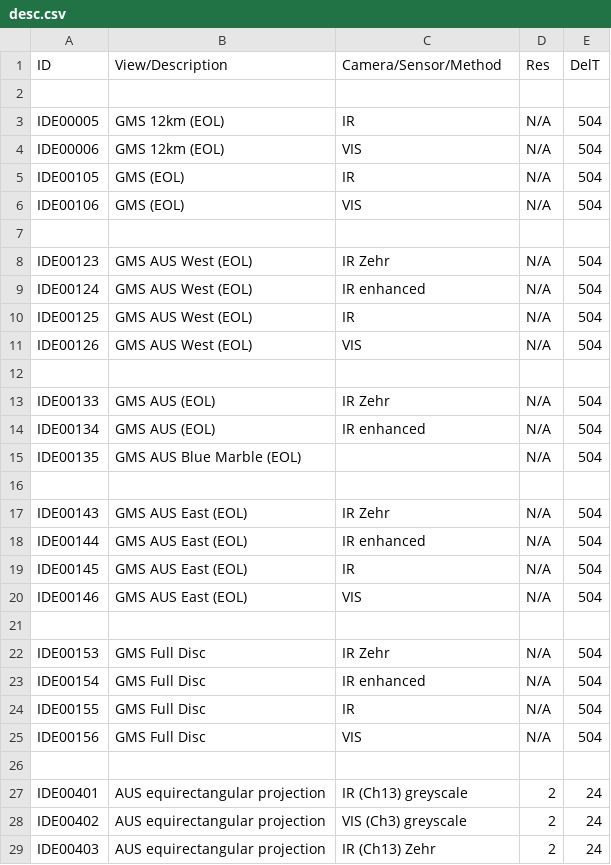
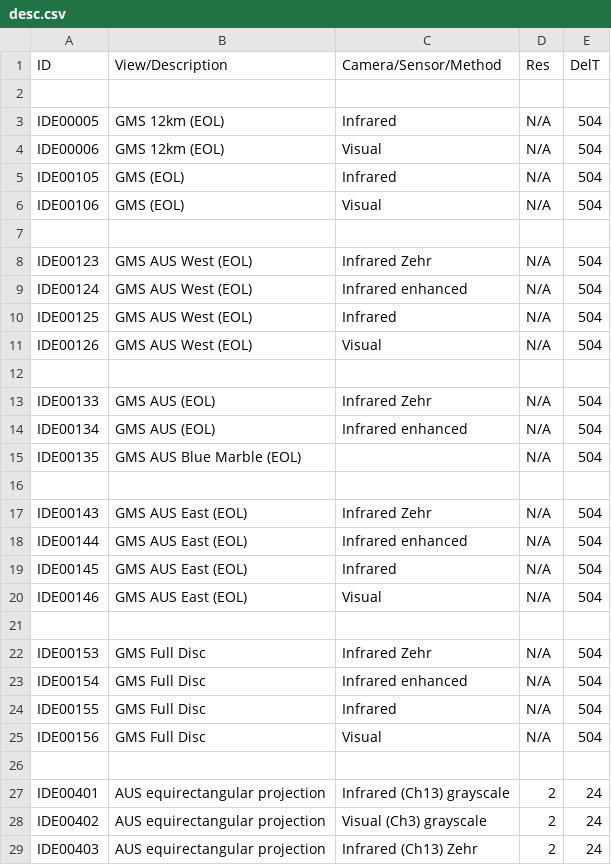
Before and after one commit to nooblag/bomthegov, a CSV file: .data/desc.csv, drawn as a sheet; only a part is shown; the diff covers the shown part only.

Commit message:
csv-data: Update radars and camera descriptions.

```diff
--- a/.data/desc.csv
+++ b/.data/desc.csv
@@ -2,28 +2,28 @@ ID,View/Description,Camera/Sensor/Method,Res,DelT
 
-IDE00005,GMS 12km (EOL),IR,N/A,504
-IDE00006,GMS 12km (EOL),VIS,N/A,504
-IDE00105,GMS (EOL),IR,N/A,504
-IDE00106,GMS (EOL),VIS,N/A,504
+IDE00005,GMS 12km (EOL),Infrared,N/A,504
+IDE00006,GMS 12km (EOL),Visual,N/A,504
+IDE00105,GMS (EOL),Infrared,N/A,504
+IDE00106,GMS (EOL),Visual,N/A,504
 
-IDE00123,GMS AUS West (EOL),IR Zehr,N/A,504
-IDE00124,GMS AUS West (EOL),IR enhanced,N/A,504
-IDE00125,GMS AUS West (EOL),IR,N/A,504
-IDE00126,GMS AUS West (EOL),VIS,N/A,504
+IDE00123,GMS AUS West (EOL),Infrared Zehr,N/A,504
+IDE00124,GMS AUS West (EOL),Infrared enhanced,N/A,504
+IDE00125,GMS AUS West (EOL),Infrared,N/A,504
+IDE00126,GMS AUS West (EOL),Visual,N/A,504
 
-IDE00133,GMS AUS (EOL),IR Zehr,N/A,504
-IDE00134,GMS AUS (EOL),IR enhanced,N/A,504
+IDE00133,GMS AUS (EOL),Infrared Zehr,N/A,504
+IDE00134,GMS AUS (EOL),Infrared enhanced,N/A,504
 IDE00135,GMS AUS Blue Marble (EOL),,N/A,504
 
-IDE00143,GMS AUS East (EOL),IR Zehr,N/A,504
-IDE00144,GMS AUS East (EOL),IR enhanced,N/A,504
-IDE00145,GMS AUS East (EOL),IR,N/A,504
-IDE00146,GMS AUS East (EOL),VIS,N/A,504
+IDE00143,GMS AUS East (EOL),Infrared Zehr,N/A,504
+IDE00144,GMS AUS East (EOL),Infrared enhanced,N/A,504
+IDE00145,GMS AUS East (EOL),Infrared,N/A,504
+IDE00146,GMS AUS East (EOL),Visual,N/A,504
 
-IDE00153,GMS Full Disc,IR Zehr,N/A,504
-IDE00154,GMS Full Disc,IR enhanced,N/A,504
-IDE00155,GMS Full Disc,IR,N/A,504
-IDE00156,GMS Full Disc,VIS,N/A,504
+IDE00153,GMS Full Disc,Infrared Zehr,N/A,504
+IDE00154,GMS Full Disc,Infrared enhanced,N/A,504
+IDE00155,GMS Full Disc,Infrared,N/A,504
+IDE00156,GMS Full Disc,Visual,N/A,504
 
-IDE00401,AUS equirectangular projection,IR (Ch13) greyscale,2,24
-IDE00402,AUS equirectangular projection,VIS (Ch3) greyscale,2,24
-IDE00403,AUS equirectangular projection,IR (Ch13) Zehr,2,24
+IDE00401,AUS equirectangular projection,Infrared (Ch13) grayscale,2,24
+IDE00402,AUS equirectangular projection,Visual (Ch3) grayscale,2,24
+IDE00403,AUS equirectangular projection,Infrared (Ch13) Zehr,2,24
```
Also changed, not shown: 22 added rows and 22 edited cells elsewhere in this file.
